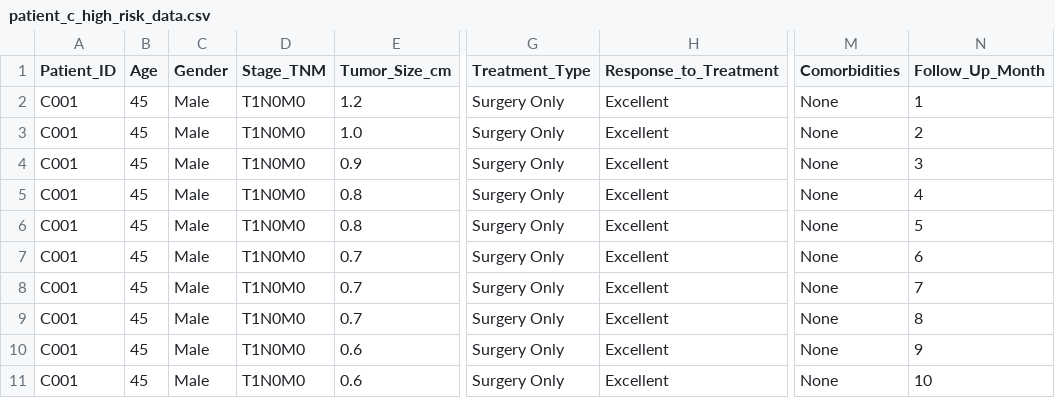
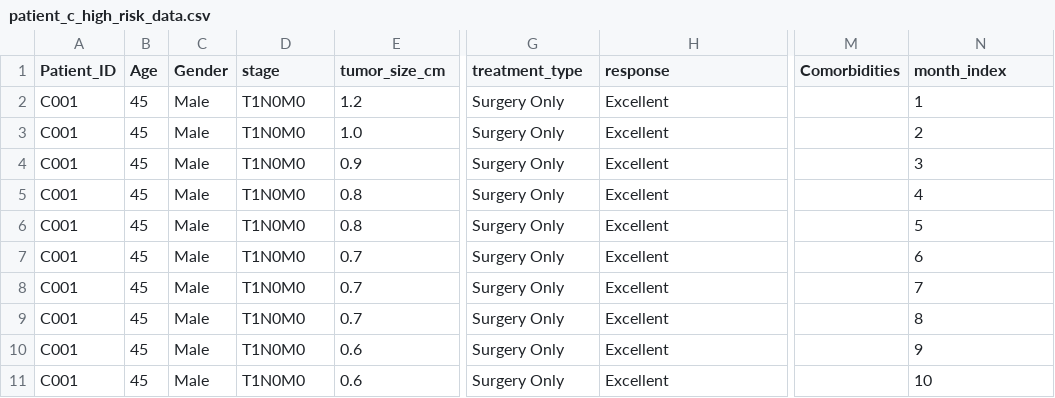
Before and after one commit to Sanjana-2327/oral-tumor-predictor, a CSV file: tumor-predictor/server/data/patient_c_high_risk_data.csv, drawn as a sheet; only a part is shown, gaps mark what is left out; the diff names each change by its address in the sheet, - before the commit and + after, or states it on an @@ line.

Commit message:
Updated app.py, added new patient data, and improved TumorPredictor.jsx

```diff
--- a/tumor-predictor/server/data/patient_c_high_risk_data.csv
+++ b/tumor-predictor/server/data/patient_c_high_risk_data.csv
-D1: Stage_TNM
+D1: stage
-E1: Tumor_Size_cm
+E1: tumor_size_cm
-G1: Treatment_Type
+G1: treatment_type
-H1: Response_to_Treatment
+H1: response
-N1: Follow_Up_Month
+N1: month_index
-M2:M11 (Comorbidities): None
+M2:M11 (Comorbidities): (empty)
```
Also changed, not shown: 6 other files.
